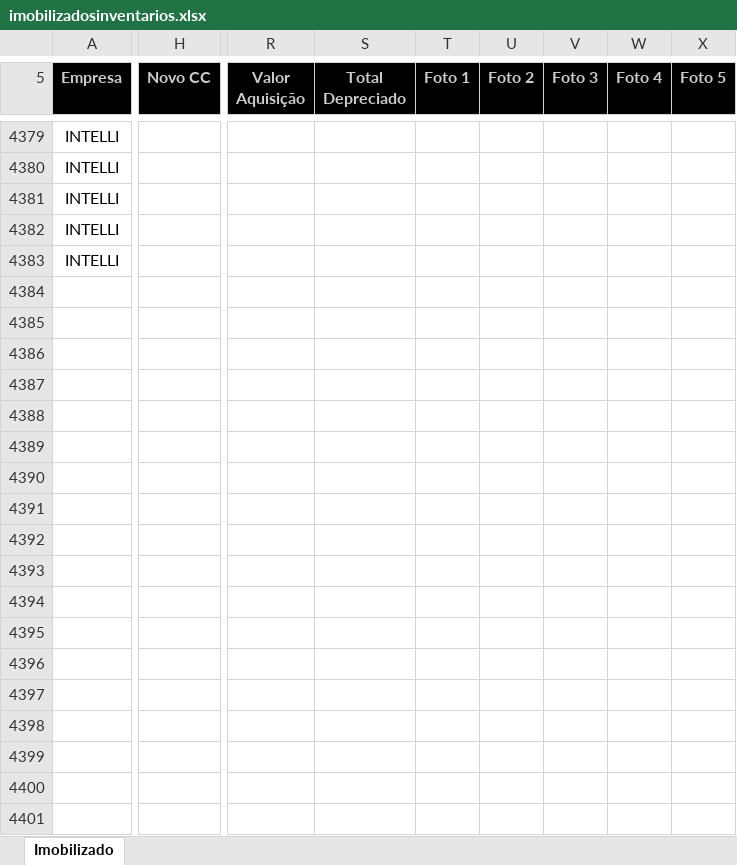
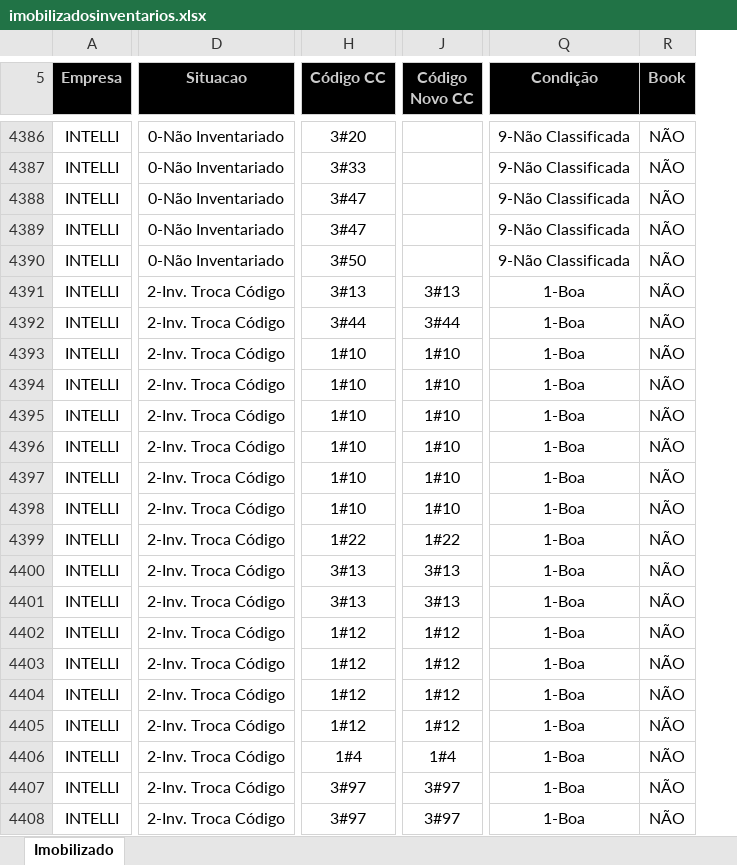
Before and after one commit to Falconii/simionato_ativo_backend, an Excel workbook: rel_excel/imobilizadosinventarios.xlsx, sheet Imobilizado, drawn as a sheet; only a part is shown, gaps mark what is left out; values as stored, in another font and other column widths than the file's, no borders; charts and pictures not drawn; removed rows and columns are numbered as before the commit, all else as after; rows hold the shown columns only; the diff covers the shown part only; the diff names each change by its address in the sheet, - before the commit and + after, or states it on an @@ line.

```diff
--- a/rel_excel/imobilizadosinventarios.xlsx (sheet Imobilizado)
+++ b/rel_excel/imobilizadosinventarios.xlsx (sheet Imobilizado)
+column D (Situacao), rows 4386-4390: all 0-Não Inventariado
+column H (Código CC), rows 4386-4390: 3#20 | 3#33 | 3#47 | 3#47 | 3#50
-column H (Novo CC), empty
+column J (Código Novo CC), empty
+column Q (Condição), rows 4386-4390: all 9-Não Classificada
+column R (Book), rows 4386-4390: all NÃO
-column R (Valor Aquisição), empty
-column S (Total Depreciado), empty
-column T (Foto 1), empty
-column U (Foto 2), empty
-column V (Foto 3), empty
-column W (Foto 4), empty
-column X (Foto 5), empty
+row 4391: INTELLI | 2-Inv. Troca Código | 3#13 | 3#13 | 1-Boa | NÃO
+row 4392: INTELLI | 2-Inv. Troca Código | 3#44 | 3#44 | 1-Boa | NÃO
+row 4393: INTELLI | 2-Inv. Troca Código | 1#10 | 1#10 | 1-Boa | NÃO
+row 4394: INTELLI | 2-Inv. Troca Código | 1#10 | 1#10 | 1-Boa | NÃO
+row 4395: INTELLI | 2-Inv. Troca Código | 1#10 | 1#10 | 1-Boa | NÃO
+row 4396: INTELLI | 2-Inv. Troca Código | 1#10 | 1#10 | 1-Boa | NÃO
+row 4397: INTELLI | 2-Inv. Troca Código | 1#10 | 1#10 | 1-Boa | NÃO
+row 4398: INTELLI | 2-Inv. Troca Código | 1#10 | 1#10 | 1-Boa | NÃO
+row 4399: INTELLI | 2-Inv. Troca Código | 1#22 | 1#22 | 1-Boa | NÃO
+row 4400: INTELLI | 2-Inv. Troca Código | 3#13 | 3#13 | 1-Boa | NÃO
+row 4401: INTELLI | 2-Inv. Troca Código | 3#13 | 3#13 | 1-Boa | NÃO
+row 4402: INTELLI | 2-Inv. Troca Código | 1#12 | 1#12 | 1-Boa | NÃO
+row 4403: INTELLI | 2-Inv. Troca Código | 1#12 | 1#12 | 1-Boa | NÃO
+row 4404: INTELLI | 2-Inv. Troca Código | 1#12 | 1#12 | 1-Boa | NÃO
+row 4405: INTELLI | 2-Inv. Troca Código | 1#12 | 1#12 | 1-Boa | NÃO
+row 4406: INTELLI | 2-Inv. Troca Código | 1#4 | 1#4 | 1-Boa | NÃO
+row 4407: INTELLI | 2-Inv. Troca Código | 3#97 | 3#97 | 1-Boa | NÃO
+row 4408: INTELLI | 2-Inv. Troca Código | 3#97 | 3#97 | 1-Boa | NÃO
```
Also changed, not shown: 15 added rows, 1 removed row, 10 removed columns and 1250 edited cells elsewhere in this sheet, charts or pictures, 6 other files.
